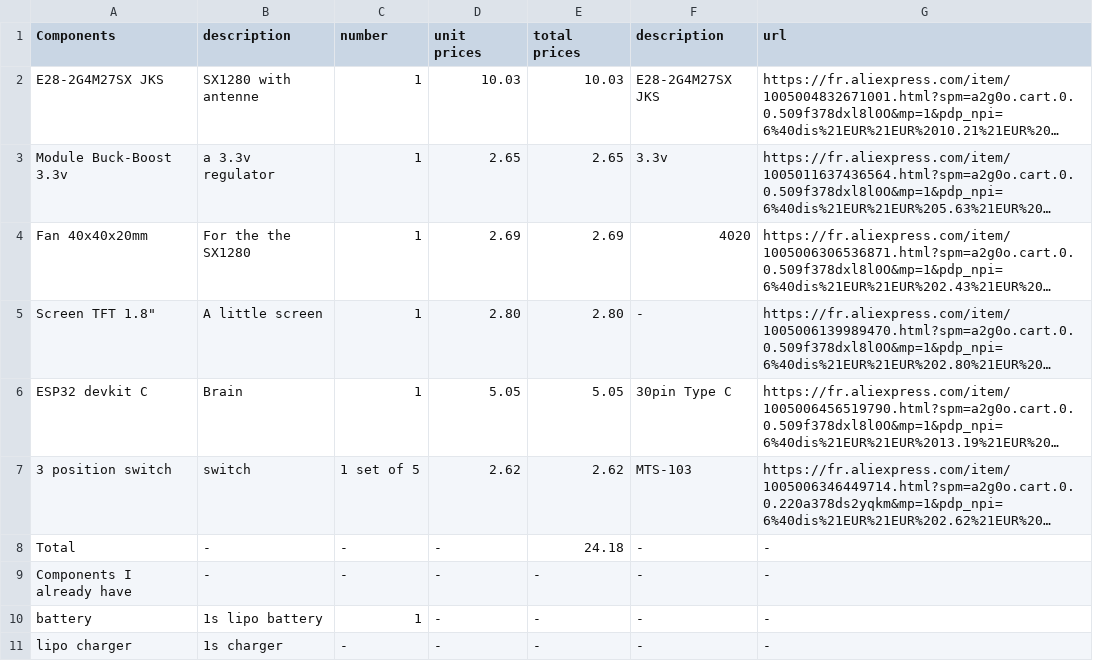
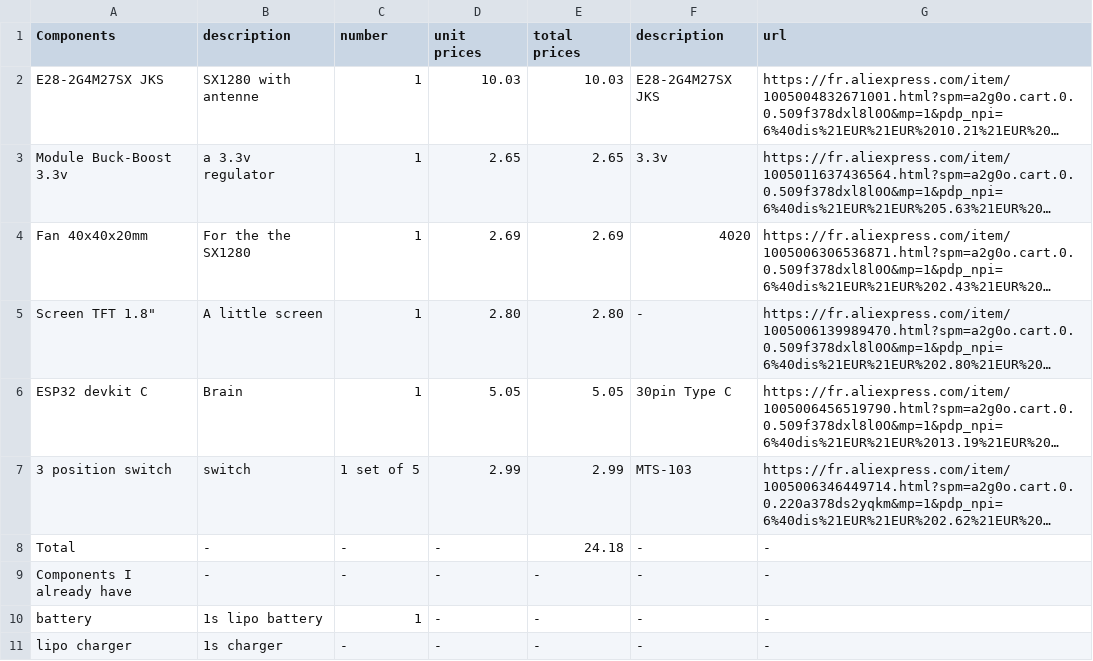
Before and after one commit to 417ludo/ElrsTrabsmitter, a CSV file: BOMelrs.csv, drawn as a sheet; long unchanged cells end in …; the diff names each change by its address in the sheet, - before the commit and + after, or states it on an @@ line.

Commit message:
Update BOMelrs.csv

```diff
--- a/BOMelrs.csv
+++ b/BOMelrs.csv
-D7 (unit prices): 2.62
+D7 (unit prices): 2.99
-E7 (total prices): 2.62
+E7 (total prices): 2.99
```
